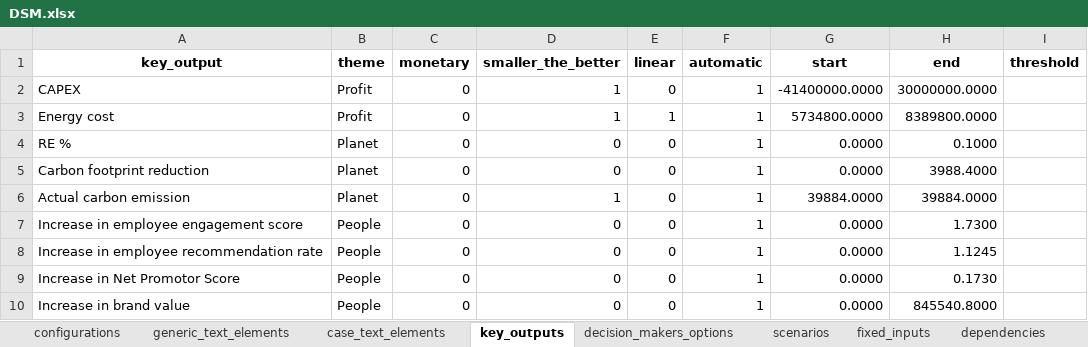
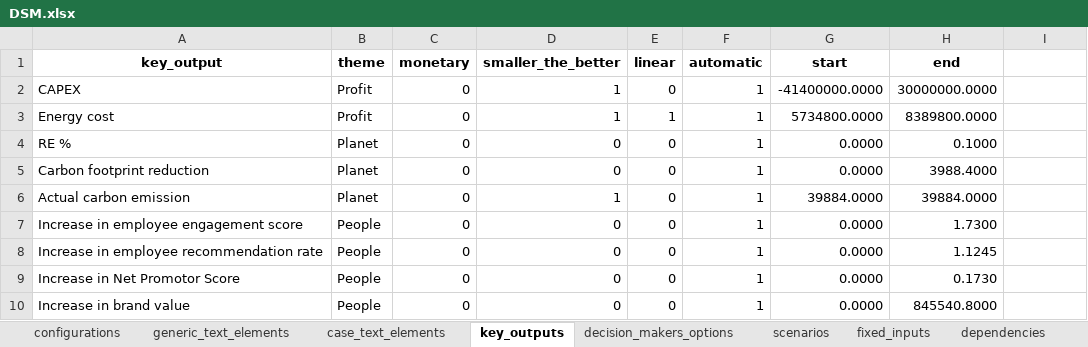
Before and after one commit to responsible-business-decision-making/trbs, an Excel workbook: src/vlinder/data/DSM/xlsx/DSM.xlsx, sheet key_outputs, drawn as a sheet; values as stored, in another font and other column widths than the file's, no borders; the diff names each change by its address in the sheet, - before the commit and + after, or states it on an @@ line.

```diff
--- a/src/vlinder/data/DSM/xlsx/DSM.xlsx (sheet key_outputs)
+++ b/src/vlinder/data/DSM/xlsx/DSM.xlsx (sheet key_outputs)
-I1: threshold
+I1: (empty)
```
Also changed, not shown: src/vlinder/data/Beerwiser/xlsx/Beerwiser.xlsx, src/vlinder/data/IZZ/xlsx/IZZ.xlsx, 26 other files.
